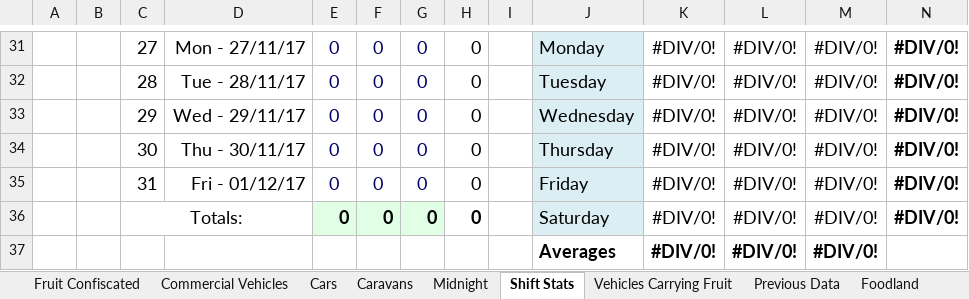
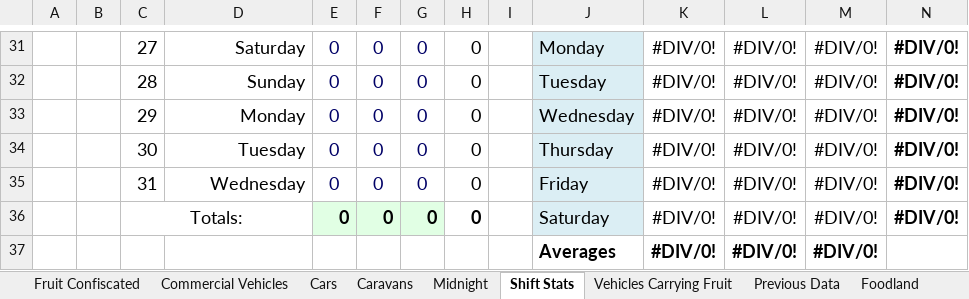
Before and after one commit to Blackpotch/MonthlyReport, an Excel workbook: MonthlyReport.xlsm, sheet Shift Stats, drawn as a sheet; only a part is shown, gaps mark what is left out; values as stored, in another font and other column widths than the file's, no borders; charts and pictures and conditional formats not drawn; the diff covers the shown part only; the diff names each change by its address in the sheet, - before the commit and + after, or states it on an @@ line.

Commit message:
Modify the ShifStats named range

```diff
--- a/MonthlyReport.xlsm (sheet Shift Stats)
+++ b/MonthlyReport.xlsm (sheet Shift Stats)
-D31: Mon - 27/11/17
+D31: Saturday
-D32: Tue - 28/11/17
+D32: Sunday
-D33: Wed - 29/11/17
+D33: Monday
-D34: Thu - 30/11/17
+D34: Tuesday
-D35: Fri - 01/12/17
+D35: Wednesday
```
Also changed, not shown: 27 edited cells elsewhere in this sheet, sheet Summary, sheet Stock Totals, sheet Commercial Vehicles, sheet Vehicles Carrying Fruit, sheet Caravans, sheet Cars, 2 more sheets, other sheet tabs, charts or pictures, 1 other file.
